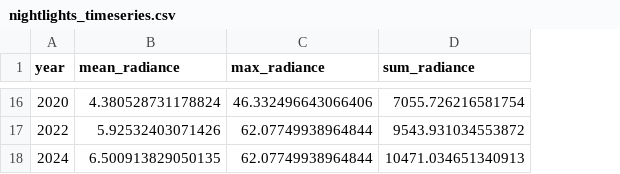
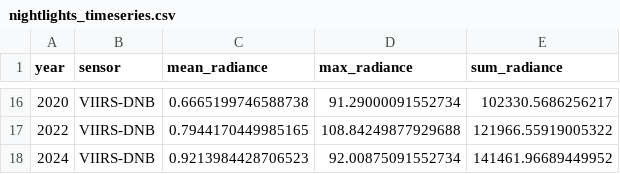
Before and after one commit to deluair/bd_gis, a CSV file: outputs/nightlights/nightlights_timeseries.csv, drawn as a sheet; only a part is shown, gaps mark what is left out; addresses are those after the commit; the diff covers the shown part only; the diff names each change by its address in the sheet, - before the commit and + after, or states it on an @@ line.

```diff
--- a/outputs/nightlights/nightlights_timeseries.csv
+++ b/outputs/nightlights/nightlights_timeseries.csv
+column B (sensor), rows 16-18: all VIIRS-DNB
-C16 (mean_radiance): 4.380528731178824
+C16 (mean_radiance): 0.6665199746588738
-D16 (max_radiance): 46.332496643066406
+D16 (max_radiance): 91.29000091552734
-E16 (sum_radiance): 7055.726216581754
+E16 (sum_radiance): 102330.5686256217
-C17 (mean_radiance): 5.92532403071426
+C17 (mean_radiance): 0.7944170449985165
-D17 (max_radiance): 62.07749938964844
+D17 (max_radiance): 108.84249877929688
-E17 (sum_radiance): 9543.931034553872
+E17 (sum_radiance): 121966.55919005322
-C18 (mean_radiance): 6.500913829050135
+C18 (mean_radiance): 0.9213984428706523
-D18 (max_radiance): 62.07749938964844
+D18 (max_radiance): 92.00875091552734
-E18 (sum_radiance): 10471.034651340913
+E18 (sum_radiance): 141461.96689449952
```
Also changed, not shown: 31 edited cells elsewhere in this file, outputs/climate/monsoon_rainfall.csv, outputs/climate/rainfall_timeseries.csv, 23 other files.
